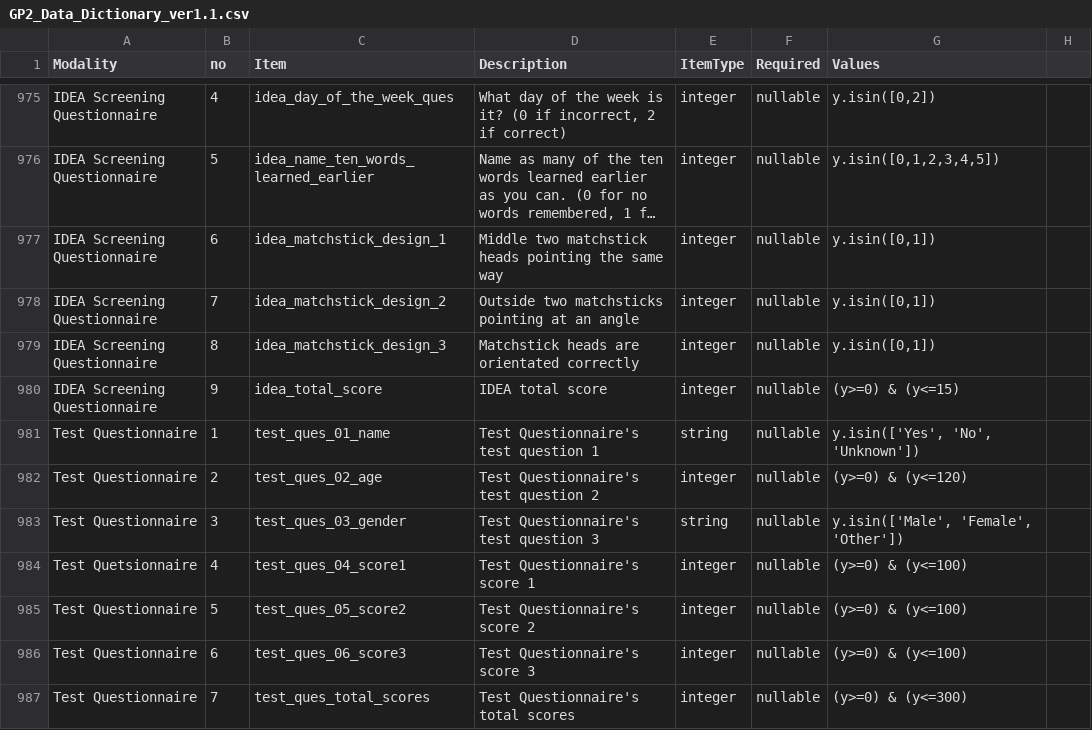
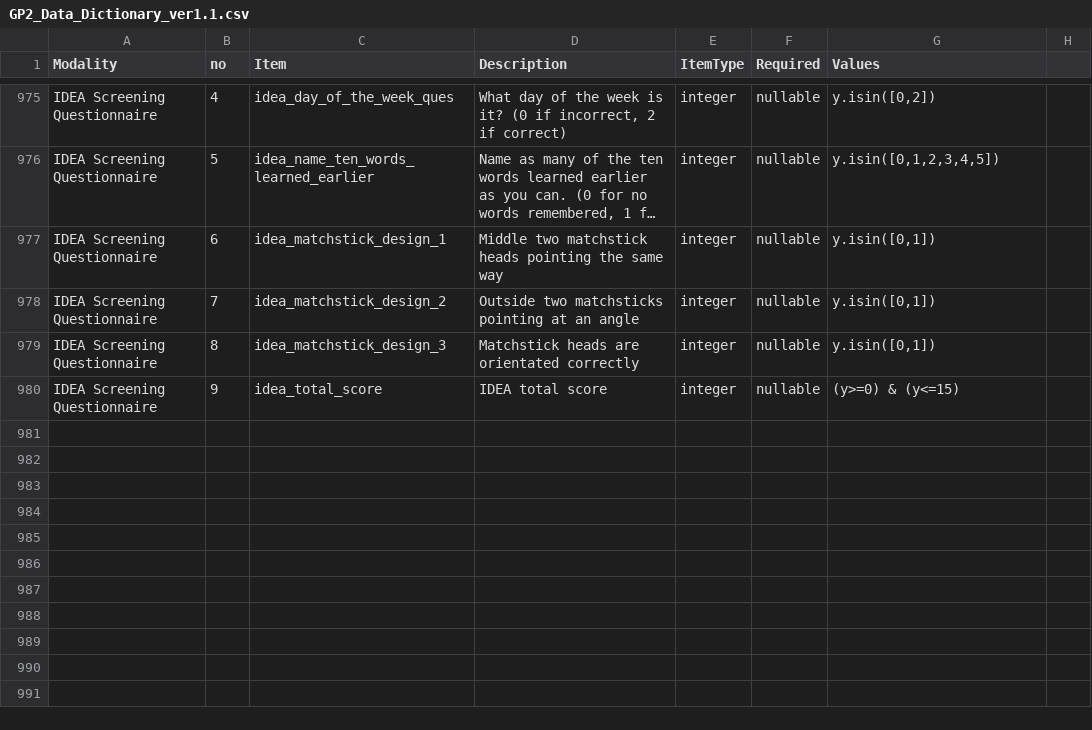
Before and after one commit to lietsel-jones/gp2-data-dictionary, a CSV file: GP2_Data_Dictionary_ver1.1.csv, drawn as a sheet; only a part is shown, gaps mark what is left out; long unchanged cells end in …; the diff names each change by its address in the sheet, - before the commit and + after, or states it on an @@ line.

Commit message:
Update GP2_Data_Dictionary_ver1.1.csv

```diff
--- a/GP2_Data_Dictionary_ver1.1.csv
+++ b/GP2_Data_Dictionary_ver1.1.csv
-row 981: Test Questionnaire | 1 | test_ques_01_name | Test Questionnaire's test question 1 | string | nullable | y.isin(['Yes', 'No', 'Unknown'])
-row 982: Test Questionnaire | 2 | test_ques_02_age | Test Questionnaire's test question 2 | integer | nullable | (y>=0) & (y<=120)
-row 983: Test Questionnaire | 3 | test_ques_03_gender | Test Questionnaire's test question 3 | string | nullable | y.isin(['Male', 'Female', 'Other'])
-row 984: Test Quetsionnaire | 4 | test_ques_04_score1 | Test Questionnaire's score 1 | integer | nullable | (y>=0) & (y<=100)
-row 985: Test Questionnaire | 5 | test_ques_05_score2 | Test Questionnaire's score 2 | integer | nullable | (y>=0) & (y<=100)
-row 986: Test Questionnaire | 6 | test_ques_06_score3 | Test Questionnaire's score 3 | integer | nullable | (y>=0) & (y<=100)
-row 987: Test Questionnaire | 7 | test_ques_total_scores | Test Questionnaire's total scores | integer | nullable | (y>=0) & (y<=300)
```
